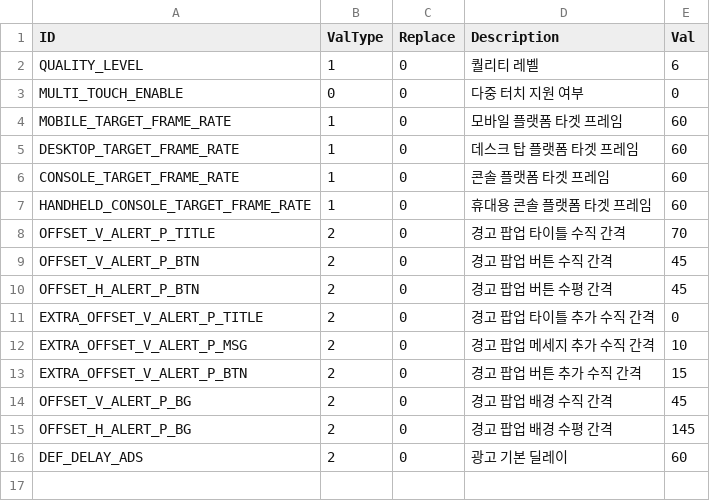
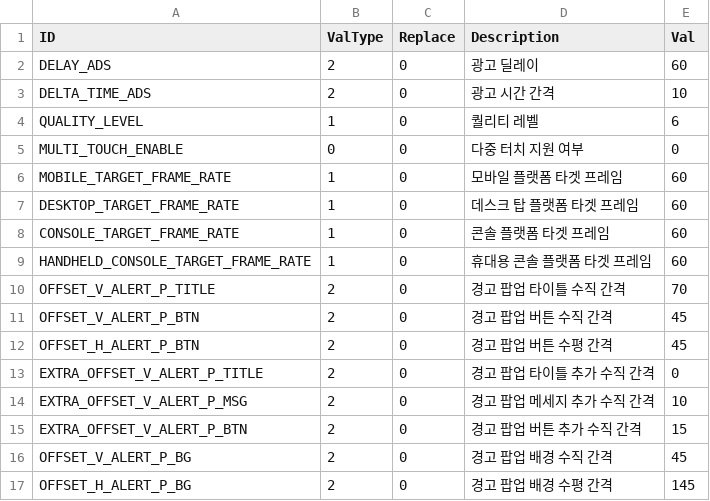
Before and after one commit to devmodle/0300000001.module_unitycommon, a CSV file: Templates/Tables/ValueInfo/T_ValTable_Common.csv, drawn as a sheet.

```diff
--- a/Templates/Tables/ValueInfo/T_ValTable_Common.csv
+++ b/Templates/Tables/ValueInfo/T_ValTable_Common.csv
@@ -1,2 +1,4 @@
 ID,ValType,Replace,Description,Val
+DELAY_ADS,2,0,광고 딜레이,60
+DELTA_TIME_ADS,2,0,광고 시간 간격,10
 QUALITY_LEVEL,1,0,퀄리티 레벨,6
@@ -15,2 +17 @@ OFFSET_V_ALERT_P_BG,2,0,경고 팝업 배경 수직 간격,45
 OFFSET_H_ALERT_P_BG,2,0,경고 팝업 배경 수평 간격,145
-DEF_DELAY_ADS,2,0,광고 기본 딜레이,60
```
Also changed, not shown: 6 other files.
